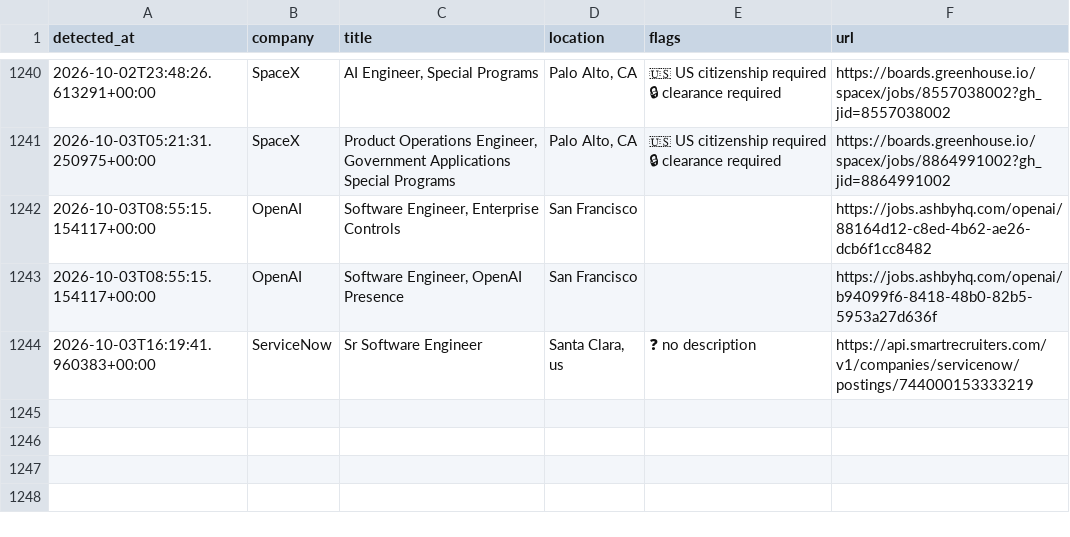
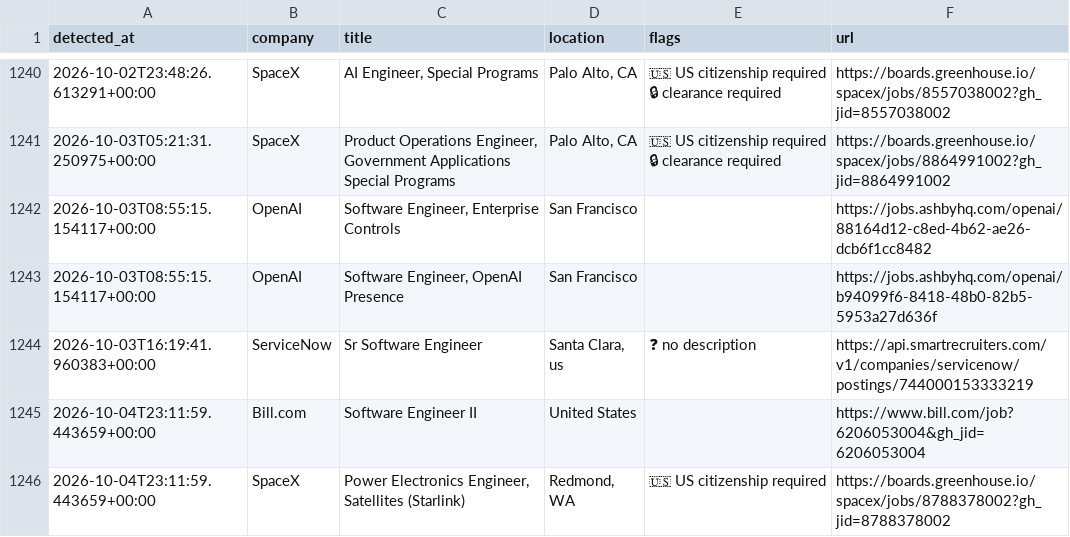
Before and after one commit to aryanyeole/job-watcher, a CSV file: history.csv, drawn as a sheet; only a part is shown, gaps mark what is left out.

```diff
--- a/history.csv
+++ b/history.csv
@@ -1244 +1244,3 @@ detected_at,company,title,location,flags,url
 2026-10-03T16:19:41.960383+00:00,ServiceNow,Sr Software Engineer,"Santa Clara, us",❓ no description,https://api.smartrecruiters.com/v1/companies/servicenow/postings/744000153333219
+2026-10-04T23:11:59.443659+00:00,Bill.com,Software Engineer II,United States,,https://www.bill.com/job?6206053004&gh_jid=6206053004
+2026-10-04T23:11:59.443659+00:00,SpaceX,"Power Electronics Engineer, Satellites (Starlink)","Redmond, WA",🇺🇸 US citizenship required,https://boards.greenhouse.io/spacex/jobs/8788378002?gh_jid=8788378002
```
Also changed, not shown: 2 other files.
